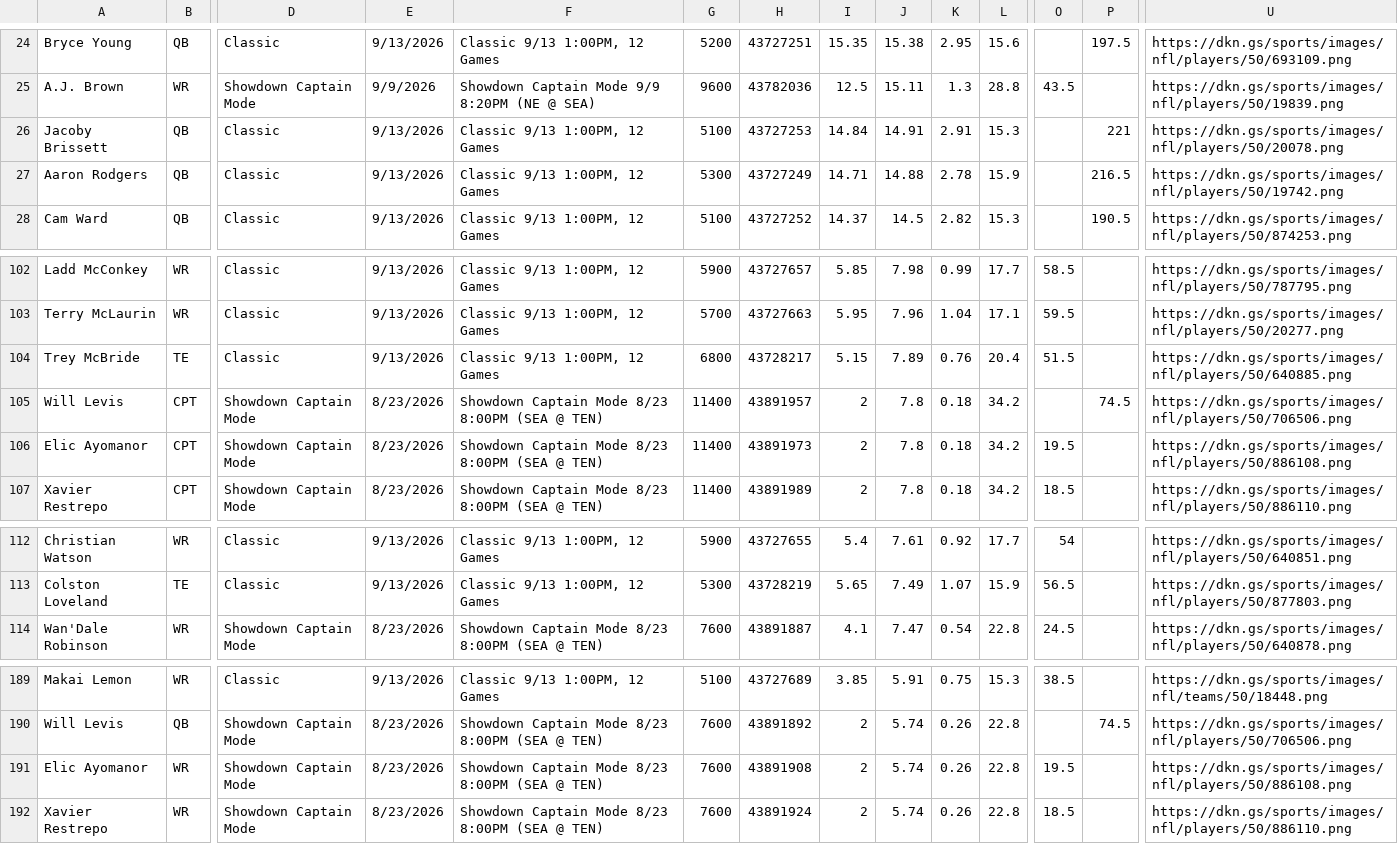
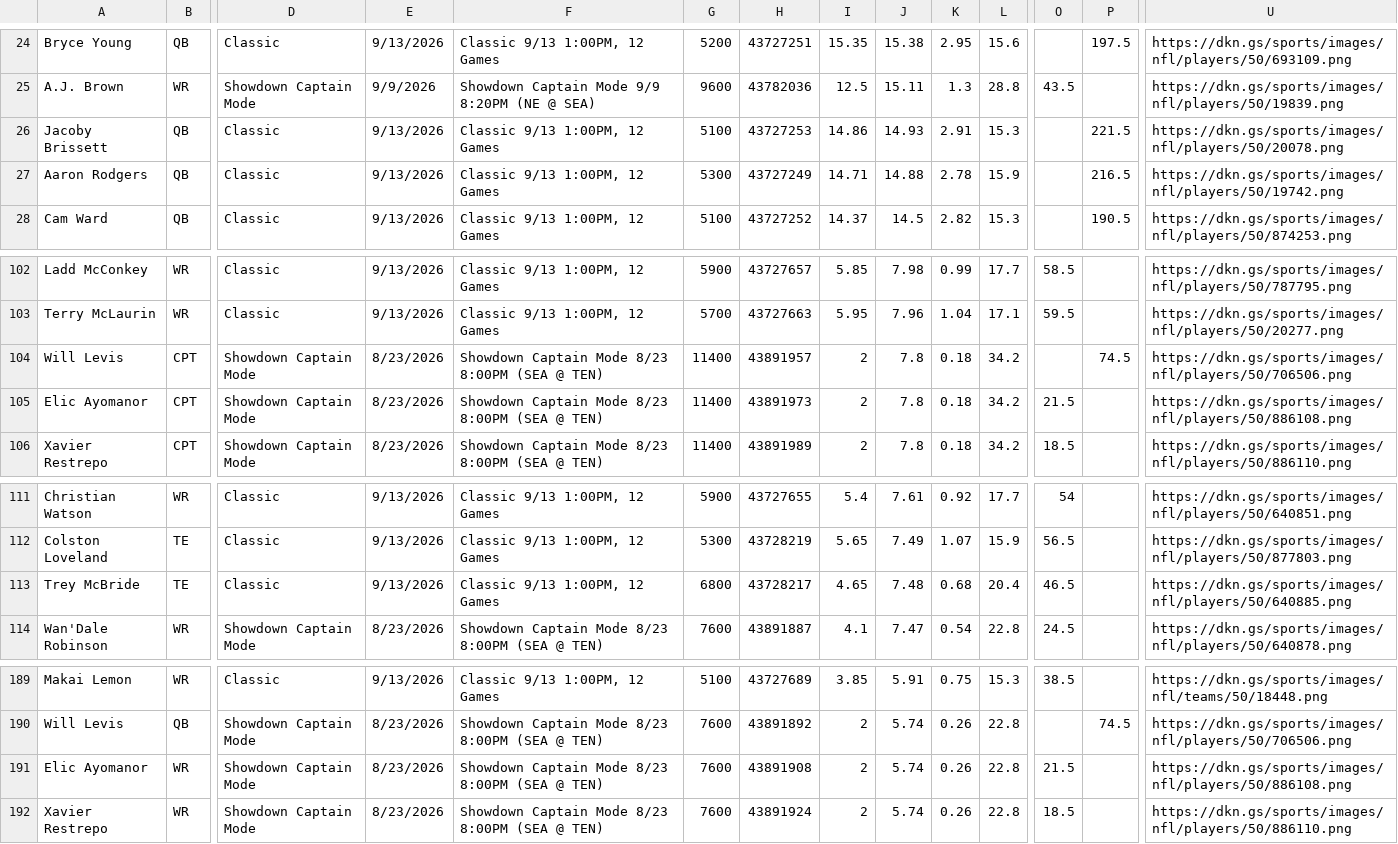
Before and after one commit to 925Sports/925Sports-nfl-dfs-data, a CSV file: players.csv, drawn as a sheet; only a part is shown, gaps mark what is left out; removed rows and columns are numbered as before the commit, all else as after; rows hold the shown columns only; the diff names each change by its address in the sheet, - before the commit and + after, or states it on an @@ line.

```diff
--- a/players.csv
+++ b/players.csv
-I26: 14.84
+I26: 14.86
-J26: 14.91
+J26: 14.93
-P26: 221
+P26: 221.5
-row 104: Trey McBride | TE | Classic | 9/13/2026 | Classic 9/13 1:00PM, 12 Games | 6800 | 43728217 | 5.15 | 7.89 | 0.76 | 20.4 | 51.5 |  | https://dkn.gs/sports/images/nfl/players/50/640885.png
-O105: 19.5
+O105: 21.5
+row 113: Trey McBride | TE | Classic | 9/13/2026 | Classic 9/13 1:00PM, 12 Games | 6800 | 43728217 | 4.65 | 7.48 | 0.68 | 20.4 | 46.5 |  | https://dkn.gs/sports/images/nfl/players/50/640885.png
-O191: 19.5
+O191: 21.5
```
Also changed, not shown: 1 other file.
